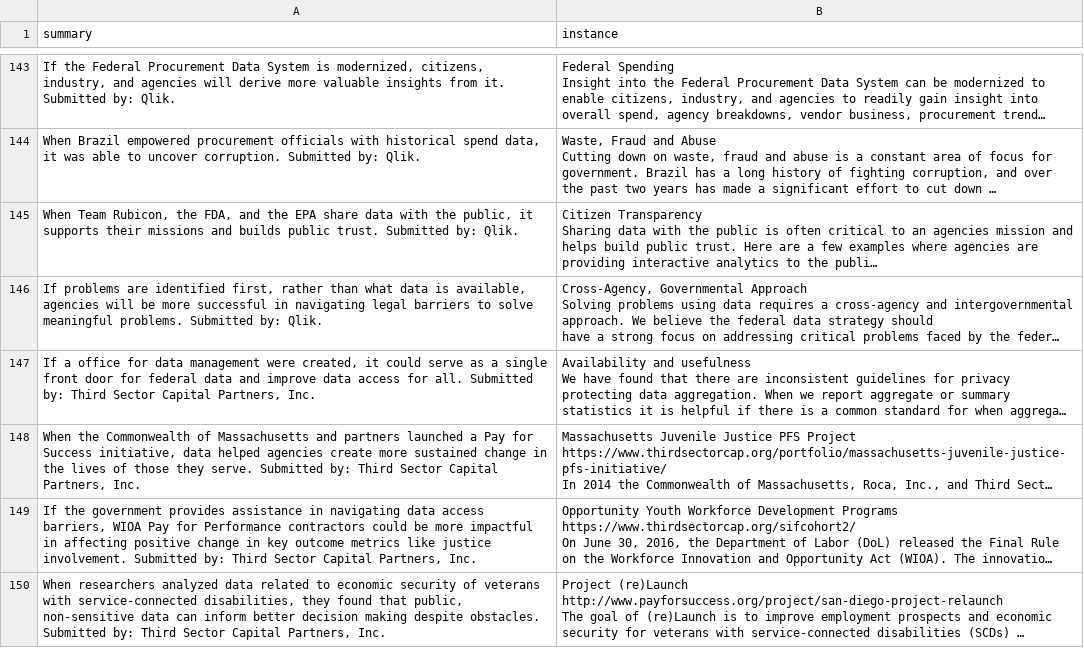
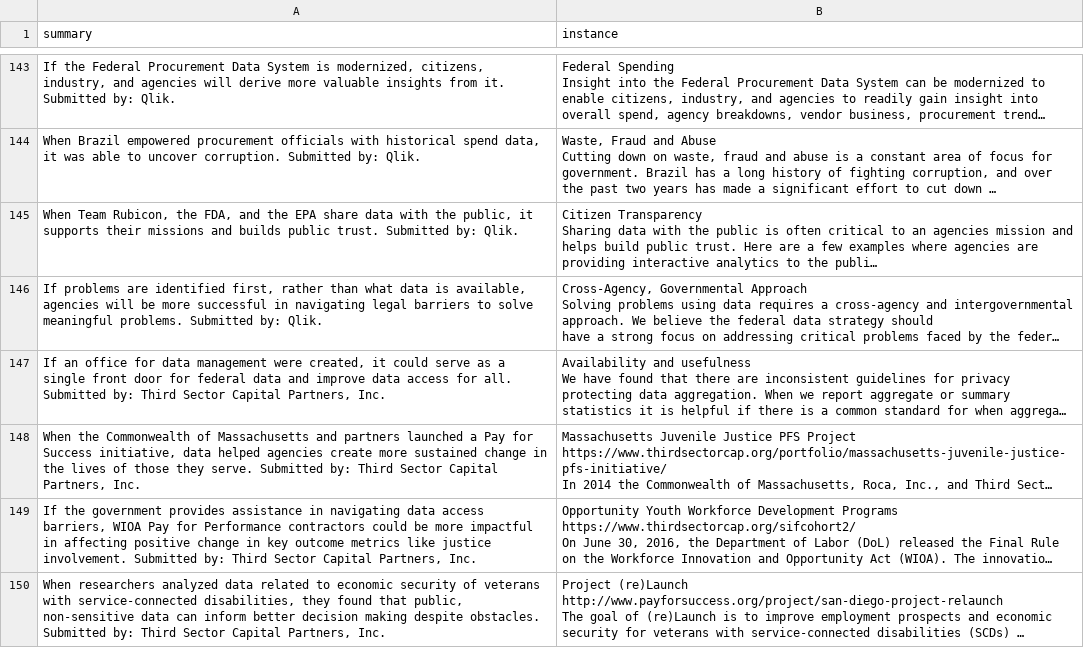
Before and after one commit to GSA/data-strategy, a CSV file: data/use-cases.csv, drawn as a sheet; only a part is shown, gaps mark what is left out; long unchanged cells end in …; the diff names each change by its address in the sheet, - before the commit and + after, or states it on an @@ line.

Commit message:
Minor typos/edits

```diff
--- a/data/use-cases.csv
+++ b/data/use-cases.csv
-A147 (summary): If a office for…
+A147 (summary): If an office for…
```
Also changed, not shown: 1 other file.
